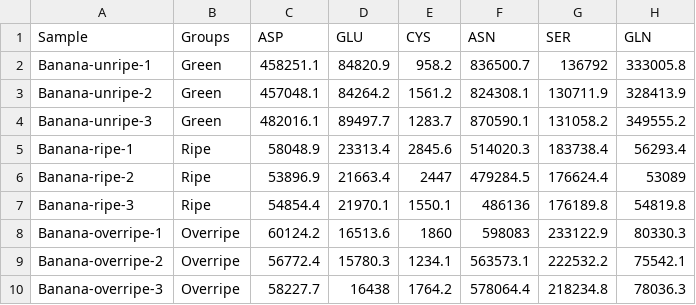
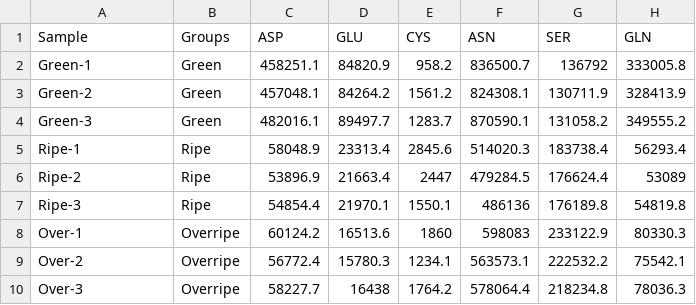
Before and after one commit to subarumuroi/ML_multiomics, a CSV file: data/badata-amino-acids.csv, drawn as a sheet; only a part is shown; the diff names each change by its address in the sheet, - before the commit and + after, or states it on an @@ line.

```diff
--- a/data/badata-amino-acids.csv
+++ b/data/badata-amino-acids.csv
-A2 (Sample): Banana-unripe-1
+A2 (Sample): Green-1
-A3 (Sample): Banana-unripe-2
+A3 (Sample): Green-2
-A4 (Sample): Banana-unripe-3
+A4 (Sample): Green-3
-A5 (Sample): Banana-ripe-1
+A5 (Sample): Ripe-1
-A6 (Sample): Banana-ripe-2
+A6 (Sample): Ripe-2
-A7 (Sample): Banana-ripe-3
+A7 (Sample): Ripe-3
-A8 (Sample): Banana-overripe-1
+A8 (Sample): Over-1
-A9 (Sample): Banana-overripe-2
+A9 (Sample): Over-2
-A10 (Sample): Banana-overripe-3
+A10 (Sample): Over-3
```
Also changed, not shown: data/badata-aromatics.csv, data/badata-proteomics-imputed.csv, 35 other files.
